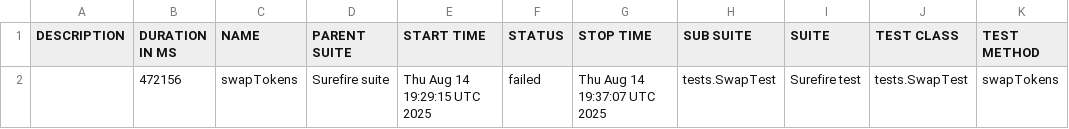
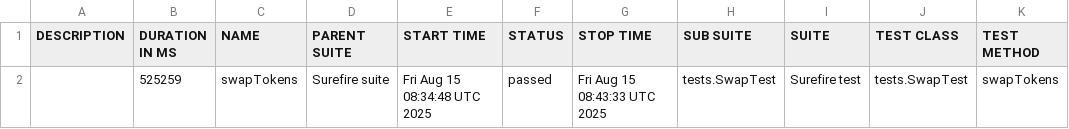
Before and after one commit to Aloshya-QA/AtlantisDEX, a CSV file: 12/data/suites.csv, drawn as a sheet.

```diff
--- a/12/data/suites.csv
+++ b/12/data/suites.csv
@@ -1,2 +1,2 @@
 "DESCRIPTION","DURATION IN MS","NAME","PARENT SUITE","START TIME","STATUS","STOP TIME","SUB SUITE","SUITE","TEST CLASS","TEST METHOD"
-"","472156","swapTokens","Surefire suite","Thu Aug 14 19:29:15 UTC 2025","failed","Thu Aug 14 19:37:07 UTC 2025","tests.SwapTest","Surefire test","tests.SwapTest","swapTokens"
+"","525259","swapTokens","Surefire suite","Fri Aug 15 08:34:48 UTC 2025","passed","Fri Aug 15 08:43:33 UTC 2025","tests.SwapTest","Surefire test","tests.SwapTest","swapTokens"
```
Also changed, not shown: 31 other files.
